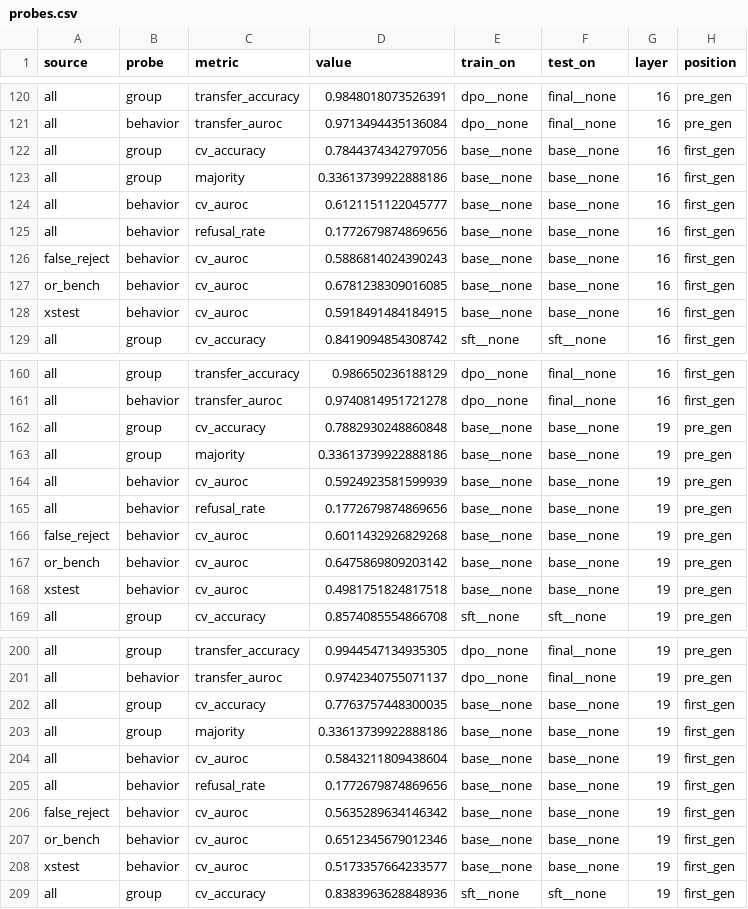
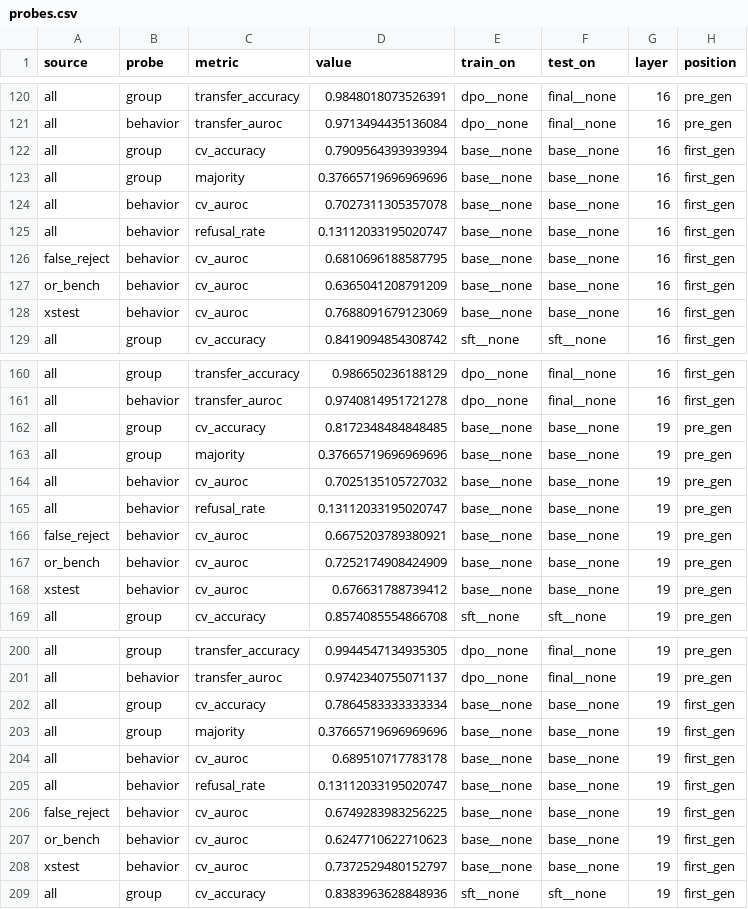
Before and after one commit to saracandussio/overrefusal-in-posttraining, a CSV file: results/olmo2/geometry/probes.csv, drawn as a sheet; only a part is shown, gaps mark what is left out; the diff covers the shown part only.

```diff
--- a/results/olmo2/geometry/probes.csv
+++ b/results/olmo2/geometry/probes.csv
@@ -121,9 +121,9 @@ all,group,transfer_accuracy,0.9848018073526391,dpo__none,final__none,16,pre_gen
 all,behavior,transfer_auroc,0.9713494435136084,dpo__none,final__none,16,pre_gen
-all,group,cv_accuracy,0.7844374342797056,base__none,base__none,16,first_gen
-all,group,majority,0.33613739922888186,base__none,base__none,16,first_gen
-all,behavior,cv_auroc,0.6121151122045777,base__none,base__none,16,first_gen
-all,behavior,refusal_rate,0.1772679874869656,base__none,base__none,16,first_gen
-false_reject,behavior,cv_auroc,0.5886814024390243,base__none,base__none,16,first_gen
-or_bench,behavior,cv_auroc,0.6781238309016085,base__none,base__none,16,first_gen
-xstest,behavior,cv_auroc,0.5918491484184915,base__none,base__none,16,first_gen
+all,group,cv_accuracy,0.7909564393939394,base__none,base__none,16,first_gen
+all,group,majority,0.37665719696969696,base__none,base__none,16,first_gen
+all,behavior,cv_auroc,0.7027311305357078,base__none,base__none,16,first_gen
+all,behavior,refusal_rate,0.13112033195020747,base__none,base__none,16,first_gen
+false_reject,behavior,cv_auroc,0.6810696188587795,base__none,base__none,16,first_gen
+or_bench,behavior,cv_auroc,0.6365041208791209,base__none,base__none,16,first_gen
+xstest,behavior,cv_auroc,0.7688091679123069,base__none,base__none,16,first_gen
 all,group,cv_accuracy,0.8419094854308742,sft__none,sft__none,16,first_gen
@@ -161,9 +161,9 @@ all,group,transfer_accuracy,0.986650236188129,dpo__none,final__none,16,first_gen
 all,behavior,transfer_auroc,0.9740814951721278,dpo__none,final__none,16,first_gen
-all,group,cv_accuracy,0.7882930248860848,base__none,base__none,19,pre_gen
-all,group,majority,0.33613739922888186,base__none,base__none,19,pre_gen
-all,behavior,cv_auroc,0.5924923581599939,base__none,base__none,19,pre_gen
-all,behavior,refusal_rate,0.1772679874869656,base__none,base__none,19,pre_gen
-false_reject,behavior,cv_auroc,0.6011432926829268,base__none,base__none,19,pre_gen
-or_bench,behavior,cv_auroc,0.6475869809203142,base__none,base__none,19,pre_gen
-xstest,behavior,cv_auroc,0.4981751824817518,base__none,base__none,19,pre_gen
+all,group,cv_accuracy,0.8172348484848485,base__none,base__none,19,pre_gen
+all,group,majority,0.37665719696969696,base__none,base__none,19,pre_gen
+all,behavior,cv_auroc,0.7025135105727032,base__none,base__none,19,pre_gen
+all,behavior,refusal_rate,0.13112033195020747,base__none,base__none,19,pre_gen
+false_reject,behavior,cv_auroc,0.6675203789380921,base__none,base__none,19,pre_gen
+or_bench,behavior,cv_auroc,0.7252174908424909,base__none,base__none,19,pre_gen
+xstest,behavior,cv_auroc,0.676631788739412,base__none,base__none,19,pre_gen
 all,group,cv_accuracy,0.8574085554866708,sft__none,sft__none,19,pre_gen
@@ -201,9 +201,9 @@ all,group,transfer_accuracy,0.9944547134935305,dpo__none,final__none,19,pre_gen
 all,behavior,transfer_auroc,0.9742340755071137,dpo__none,final__none,19,pre_gen
-all,group,cv_accuracy,0.7763757448300035,base__none,base__none,19,first_gen
-all,group,majority,0.33613739922888186,base__none,base__none,19,first_gen
-all,behavior,cv_auroc,0.5843211809438604,base__none,base__none,19,first_gen
-all,behavior,refusal_rate,0.1772679874869656,base__none,base__none,19,first_gen
-false_reject,behavior,cv_auroc,0.5635289634146342,base__none,base__none,19,first_gen
-or_bench,behavior,cv_auroc,0.6512345679012346,base__none,base__none,19,first_gen
-xstest,behavior,cv_auroc,0.5173357664233577,base__none,base__none,19,first_gen
+all,group,cv_accuracy,0.7864583333333334,base__none,base__none,19,first_gen
+all,group,majority,0.37665719696969696,base__none,base__none,19,first_gen
+all,behavior,cv_auroc,0.689510717783178,base__none,base__none,19,first_gen
+all,behavior,refusal_rate,0.13112033195020747,base__none,base__none,19,first_gen
+false_reject,behavior,cv_auroc,0.6749283983256225,base__none,base__none,19,first_gen
+or_bench,behavior,cv_auroc,0.6247710622710623,base__none,base__none,19,first_gen
+xstest,behavior,cv_auroc,0.7372529480152797,base__none,base__none,19,first_gen
 all,group,cv_accuracy,0.8383963628848936,sft__none,sft__none,19,first_gen
```
Also changed, not shown: 135 edited cells elsewhere in this file, results/olmo3/geometry/probes.csv, 10 other files.
